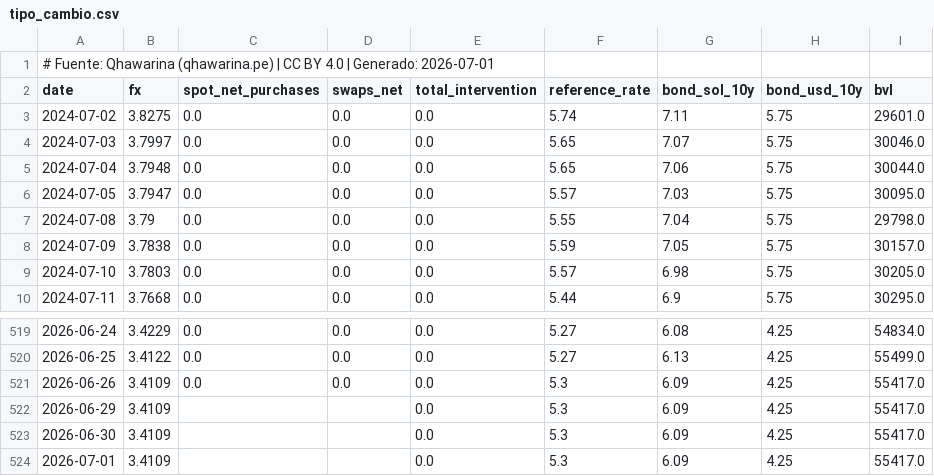
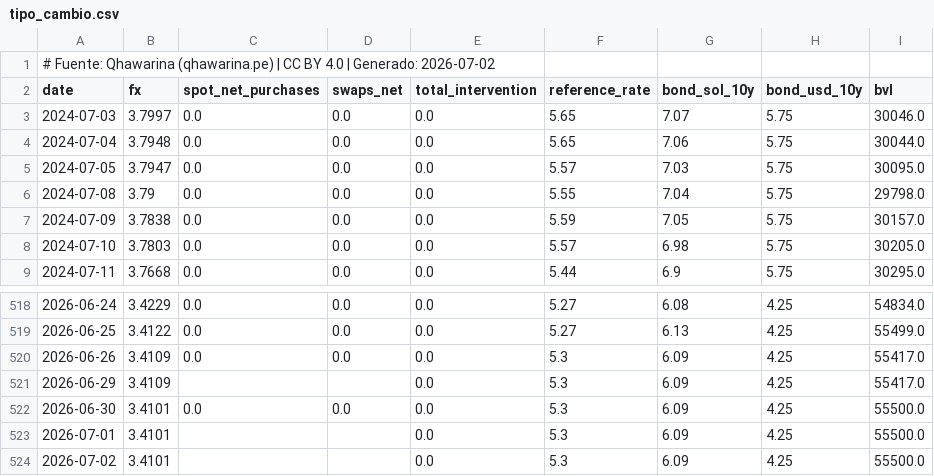
Before and after one commit to cesarchavezp29/qhawarina, a CSV file: exports/data/csv/tipo_cambio.csv, drawn as a sheet; only a part is shown, gaps mark what is left out.

```diff
--- a/exports/data/csv/tipo_cambio.csv
+++ b/exports/data/csv/tipo_cambio.csv
@@ -1,4 +1,3 @@
-# Fuente: Qhawarina (qhawarina.pe) | CC BY 4.0 | Generado: 2026-07-01
+# Fuente: Qhawarina (qhawarina.pe) | CC BY 4.0 | Generado: 2026-07-02
 date,fx,spot_net_purchases,swaps_net,total_intervention,reference_rate,bond_sol_10y,bond_usd_10y,bvl
-2024-07-02,3.8275,0.0,0.0,0.0,5.74,7.11,5.75,29601.0
 2024-07-03,3.7997,0.0,0.0,0.0,5.65,7.07,5.75,30046.0
@@ -522,3 +521,4 @@ date,fx,spot_net_purchases,swaps_net,total_intervention,reference_rate,bond_sol_
 2026-06-29,3.4109,,,0.0,5.3,6.09,4.25,55417.0
-2026-06-30,3.4109,,,0.0,5.3,6.09,4.25,55417.0
-2026-07-01,3.4109,,,0.0,5.3,6.09,4.25,55417.0
+2026-06-30,3.4101,0.0,0.0,0.0,5.3,6.09,4.25,55500.0
+2026-07-01,3.4101,,,0.0,5.3,6.09,4.25,55500.0
+2026-07-02,3.4101,,,0.0,5.3,6.09,4.25,55500.0
```
Also changed, not shown: exports/data/csv/indices_riesgo_mensual.csv, exports/data/csv/pbi_nowcast.csv, 10 other files.
